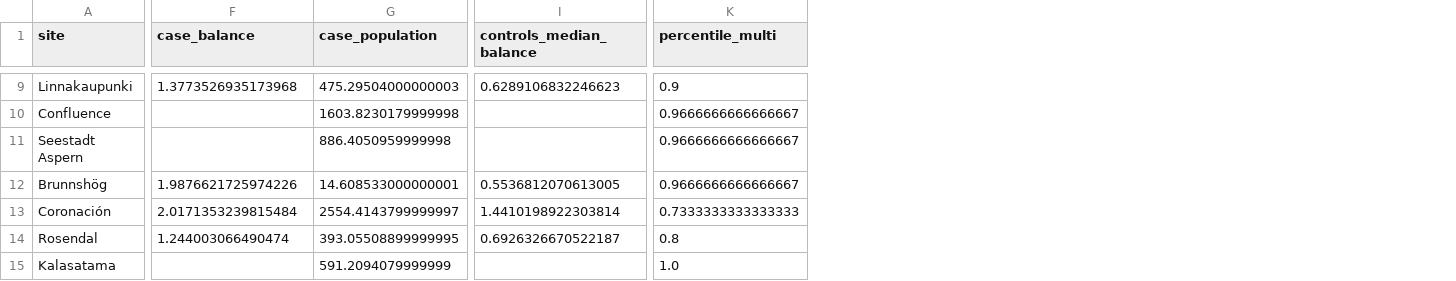
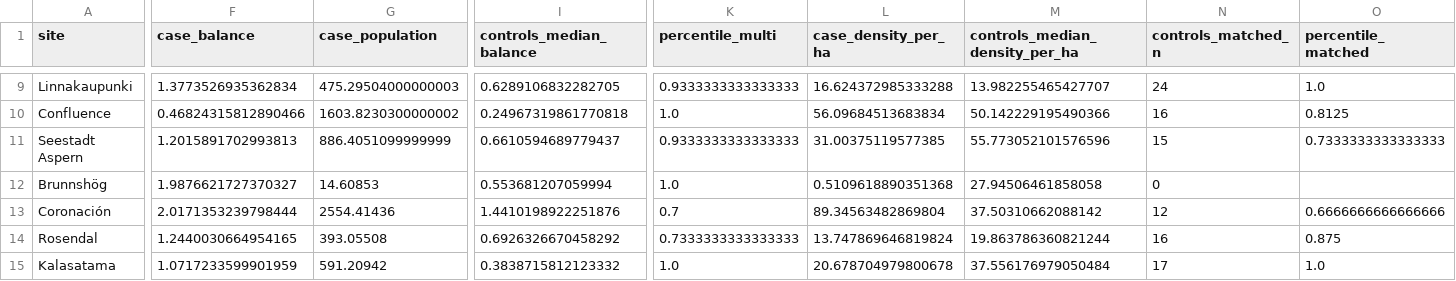
Before and after one commit to aaasiroglu/pedpy, a CSV file: data/validation/ped_validation.csv, drawn as a sheet; only a part is shown, gaps mark what is left out; the diff covers the shown part only; the diff names each change by its address in the sheet, - before the commit and + after, or states it on an @@ line.

```diff
--- a/data/validation/ped_validation.csv
+++ b/data/validation/ped_validation.csv
+column L (case_density_per_ha), rows 9-15: 16.624372985333288 | 56.09684513683834 | 31.00375119577385 | 0.5109618890351368 | 89.34563482869804 | 13.747869646819824 | 20.678704979800678
+column M (controls_median_density_per_ha), rows 9-15: 13.982255465427707 | 50.142229195490366 | 55.773052101576596 | 27.94506461858058 | 37.50310662088142 | 19.863786360821244 | 37.556176979050484
+column N (controls_matched_n), rows 9-15: 24 | 16 | 15 | 0 | 12 | 16 | 17
+column O (percentile_matched), rows 9-15: 1.0 | 0.8125 | 0.7333333333333333 |  | 0.6666666666666666 | 0.875 | 1.0
-F9 (case_balance): 1.3773526935173968
+F9 (case_balance): 1.3773526935362834
-I9 (controls_median_balance): 0.6289106832246623
+I9 (controls_median_balance): 0.6289106832282705
-K9 (percentile_multi): 0.9
+K9 (percentile_multi): 0.9333333333333333
-F10 (case_balance): (empty)
+F10 (case_balance): 0.46824315812890466
-G10 (case_population): 1603.8230179999998
+G10 (case_population): 1603.8230300000002
-I10 (controls_median_balance): (empty)
+I10 (controls_median_balance): 0.24967319861770818
-K10 (percentile_multi): 0.9666666666666667
+K10 (percentile_multi): 1.0
-F11 (case_balance): (empty)
+F11 (case_balance): 1.2015891702993813
-G11 (case_population): 886.4050959999998
+G11 (case_population): 886.4051099999999
-I11 (controls_median_balance): (empty)
+I11 (controls_median_balance): 0.6610594689779437
-K11 (percentile_multi): 0.9666666666666667
+K11 (percentile_multi): 0.9333333333333333
-F12 (case_balance): 1.9876621725974226
+F12 (case_balance): 1.9876621727370327
-G12 (case_population): 14.608533000000001
+G12 (case_population): 14.60853
-I12 (controls_median_balance): 0.5536812070613005
+I12 (controls_median_balance): 0.553681207059994
-K12 (percentile_multi): 0.9666666666666667
+K12 (percentile_multi): 1.0
-F13 (case_balance): 2.0171353239815484
+F13 (case_balance): 2.0171353239798444
-G13 (case_population): 2554.4143799999997
+G13 (case_population): 2554.41436
-I13 (controls_median_balance): 1.4410198922303814
+I13 (controls_median_balance): 1.4410198922251876
-K13 (percentile_multi): 0.7333333333333333
+K13 (percentile_multi): 0.7
-F14 (case_balance): 1.244003066490474
+F14 (case_balance): 1.2440030664954165
-G14 (case_population): 393.05508899999995
+G14 (case_population): 393.05508
-I14 (controls_median_balance): 0.6926326670522187
+I14 (controls_median_balance): 0.6926326670458292
-K14 (percentile_multi): 0.8
+K14 (percentile_multi): 0.7333333333333333
-F15 (case_balance): (empty)
+F15 (case_balance): 1.0717233599901959
-G15 (case_population): 591.2094079999999
+G15 (case_population): 591.20942
-I15 (controls_median_balance): (empty)
+I15 (controls_median_balance): 0.3838715812123332
```
Also changed, not shown: 1 added column and 37 edited cells elsewhere in this file, 8 other files.
